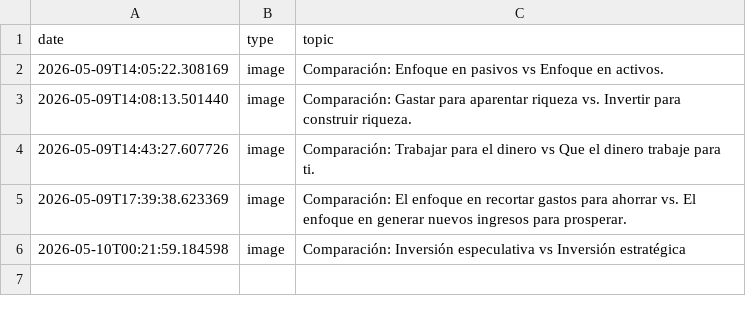
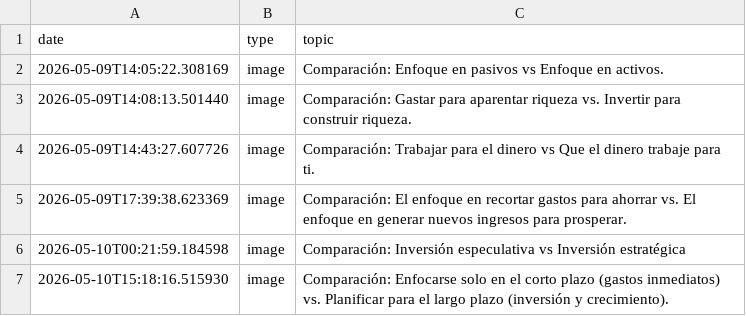
Before and after one commit to danielbenavides2001-blip/AI-Content-Automation-Engine, a CSV file: flows/image_content_generator/out_short/automated_posts_history.csv, drawn as a sheet.

Commit message:
chore: update post history and state [skip ci]

```diff
--- a/flows/image_content_generator/out_short/automated_posts_history.csv
+++ b/flows/image_content_generator/out_short/automated_posts_history.csv
@@ -6 +6,2 @@ date,type,topic
 2026-05-10T00:21:59.184598,image,Comparación: Inversión especulativa vs Inversión estratégica
+2026-05-10T15:18:16.515930,image,Comparación: Enfocarse solo en el corto plazo (gastos inmediatos) vs. Planificar para el largo plazo (inversión y crecimiento).
```
Also changed, not shown: 1 other file.
